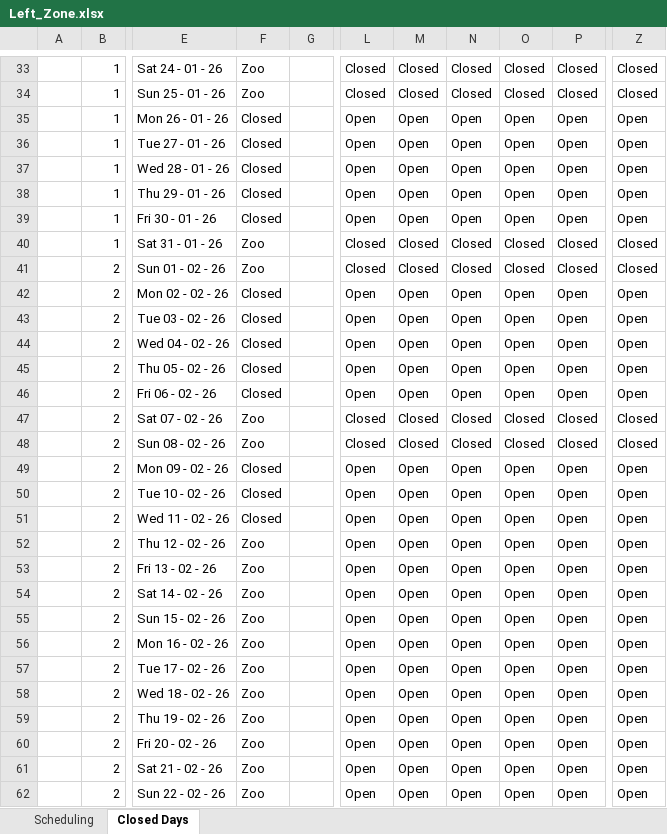
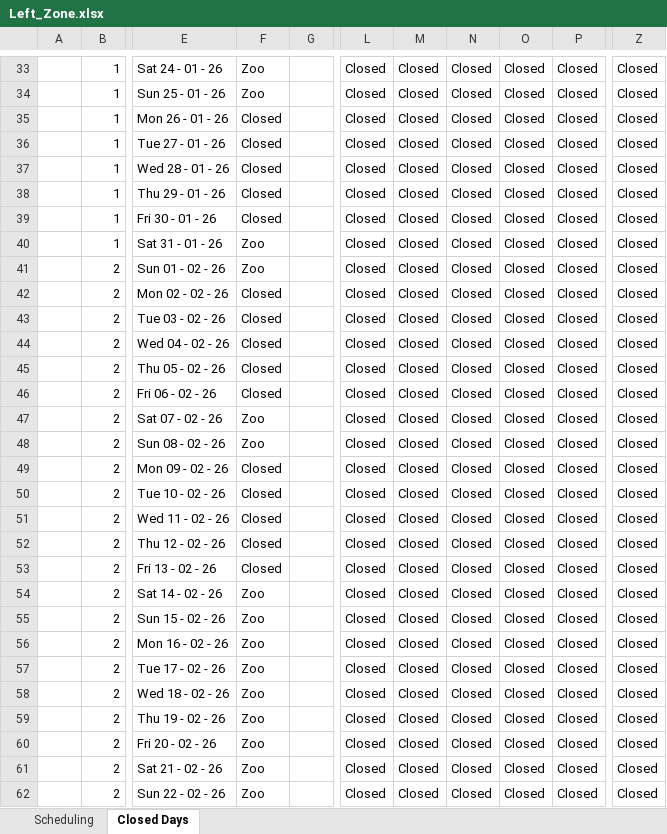
Before and after one commit to EGExcelsior/Smart-Break-Scheduler, an Excel workbook: backend/zone-data/Left_Zone.xlsx, sheet Closed Days, drawn as a sheet; only a part is shown, gaps mark what is left out; values as stored, in another font and other column widths than the file's, no cell formats; conditional formats not drawn; the diff covers the shown part only; the diff names each change by its address in the sheet, - before the commit and + after, or states it on an @@ line.

```diff
--- a/backend/zone-data/Left_Zone.xlsx (sheet Closed Days)
+++ b/backend/zone-data/Left_Zone.xlsx (sheet Closed Days)
-L35:L39: Open
+L35:L39: Closed
-M35:M39: Open
+M35:M39: Closed
-N35:N39: Open
+N35:N39: Closed
-O35:O39: Open
+O35:O39: Closed
-P35:P39: Open
+P35:P39: Closed
-Z35:Z39: Open
+Z35:Z39: Closed
-L42:L46: Open
+L42:L46: Closed
-M42:M46: Open
+M42:M46: Closed
-N42:N46: Open
+N42:N46: Closed
-O42:O46: Open
+O42:O46: Closed
-P42:P46: Open
+P42:P46: Closed
-Z42:Z46: Open
+Z42:Z46: Closed
-L49:L62: Open
+L49:L62: Closed
-M49:M62: Open
+M49:M62: Closed
-N49:N62: Open
+N49:N62: Closed
-O49:O62: Open
+O49:O62: Closed
-P49:P62: Open
+P49:P62: Closed
-Z49:Z62: Open
+Z49:Z62: Closed
-F52:F53: Zoo
+F52:F53: Closed
```
Also changed, not shown: 1031 edited cells elsewhere in this sheet, sheet Scheduling, cell formats, charts or pictures, backend/zone-data/Central_Zone.xlsx, backend/zone-data/Right_Zone.xlsx, 2 other files.
